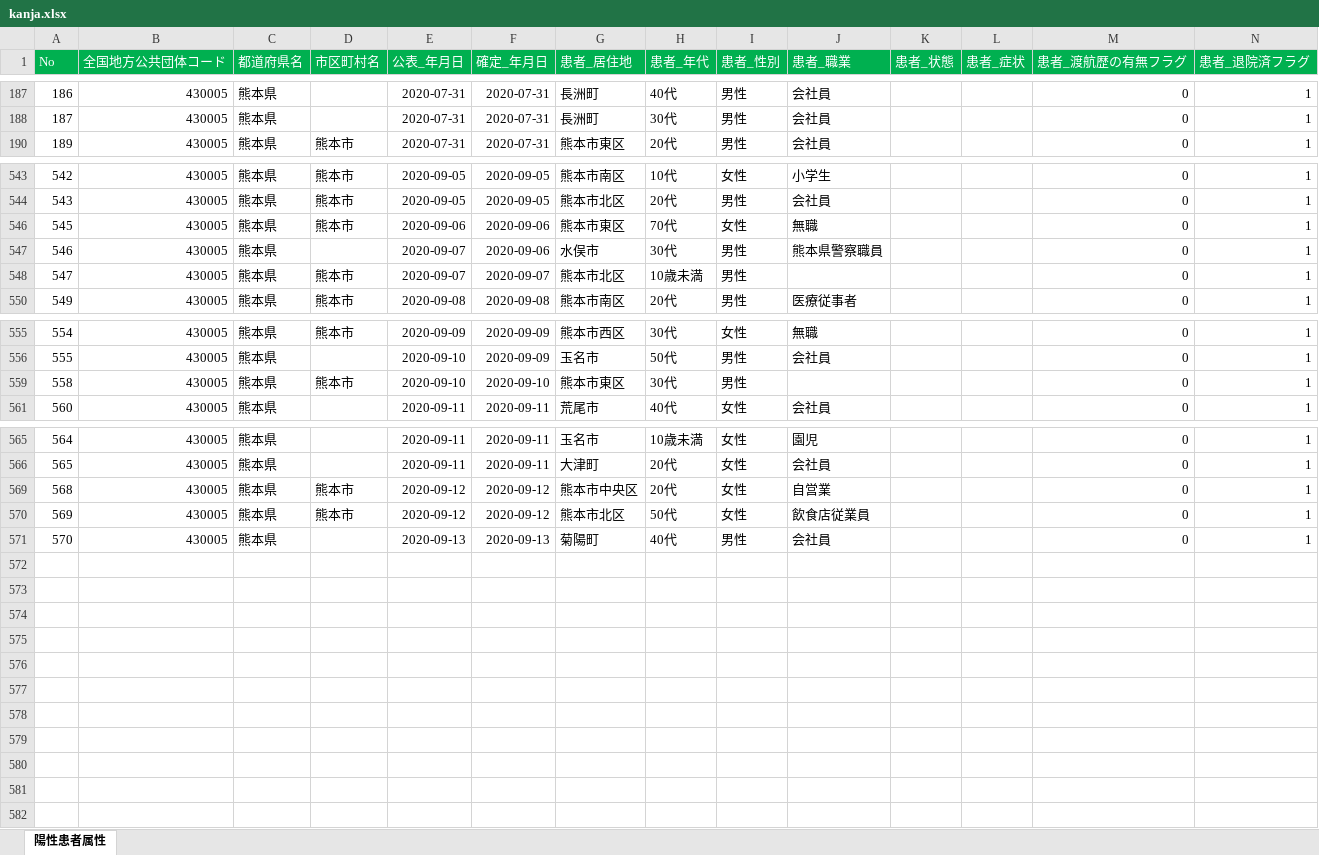
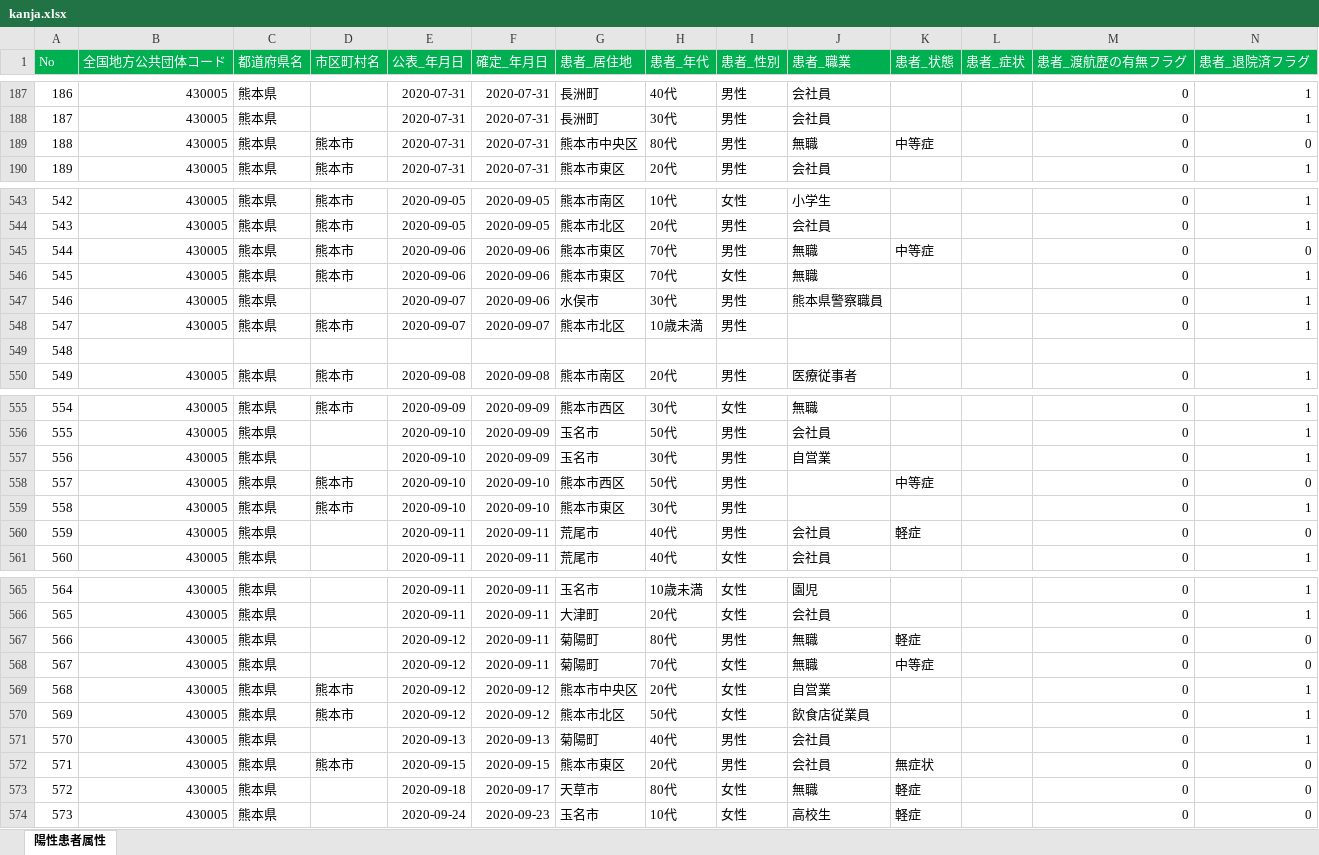
Before and after one commit to imabari/kumamoto-covid19, an Excel workbook: kanja.xlsx, sheet 陽性患者属性, drawn as a sheet; only a part is shown, gaps mark what is left out; values as stored, in another font and other column widths than the file's, no borders; rows hold the shown columns only; the diff covers the shown part only; the diff names each change by its address in the sheet, - before the commit and + after, or states it on an @@ line.

```diff
--- a/kanja.xlsx (sheet 陽性患者属性)
+++ b/kanja.xlsx (sheet 陽性患者属性)
@@ row 189 unhidden: 188 | 430005 | 熊本県 | 熊本市 | 2020-07-31 | 2020-07-31 | 熊本市中央区 | 80代 | 男性 | 無職 | 中等症 |  | 0 | 0 @@
@@ row 545 unhidden: 544 | 430005 | 熊本県 | 熊本市 | 2020-09-06 | 2020-09-06 | 熊本市東区 | 70代 | 男性 | 無職 | 中等症 |  | 0 | 0 @@
@@ row 549 unhidden: 548 @@
+row 557: 556 | 430005 | 熊本県 |  | 2020-09-10 | 2020-09-09 | 玉名市 | 30代 | 男性 | 自営業 |  |  | 0 | 1
@@ row 558 unhidden: 557 | 430005 | 熊本県 | 熊本市 | 2020-09-10 | 2020-09-10 | 熊本市西区 | 50代 | 男性 |  | 中等症 |  | 0 | 0 @@
@@ row 560 unhidden: 559 | 430005 | 熊本県 |  | 2020-09-11 | 2020-09-11 | 荒尾市 | 40代 | 男性 | 会社員 | 軽症 |  | 0 | 0 @@
@@ row 567 unhidden: 566 | 430005 | 熊本県 |  | 2020-09-12 | 2020-09-11 | 菊陽町 | 80代 | 男性 | 無職 | 軽症 |  | 0 | 0 @@
+row 568: 567 | 430005 | 熊本県 |  | 2020-09-12 | 2020-09-11 | 菊陽町 | 70代 | 女性 | 無職 | 中等症 |  | 0 | 0
@@ row 572 unhidden: 571 | 430005 | 熊本県 | 熊本市 | 2020-09-15 | 2020-09-15 | 熊本市東区 | 20代 | 男性 | 会社員 | 無症状 |  | 0 | 0 @@
@@ row 573 unhidden: 572 | 430005 | 熊本県 |  | 2020-09-18 | 2020-09-17 | 天草市 | 80代 | 女性 | 無職 | 軽症 |  | 0 | 0 @@
+row 574: 573 | 430005 | 熊本県 |  | 2020-09-24 | 2020-09-23 | 玉名市 | 10代 | 女性 | 高校生 | 軽症 |  | 0 | 0
```
Also changed, not shown: 1 added row and 2 hidden or unhidden rows elsewhere in this sheet, hidden cells, kensa.xlsx, soudan.xlsx, 1 other file.
